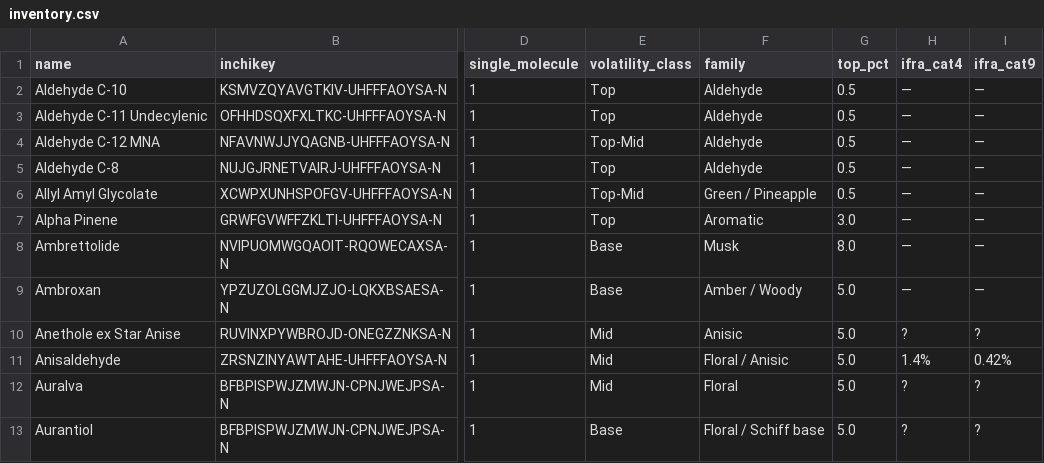
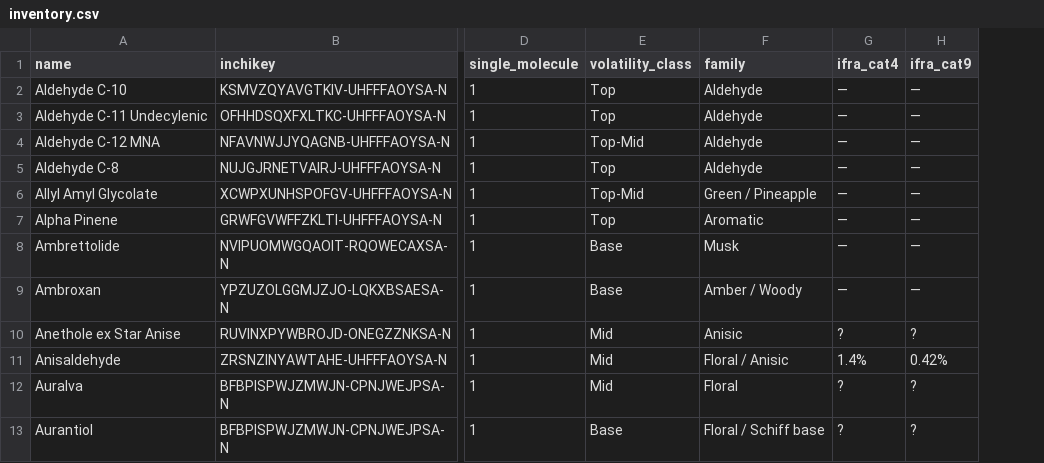
Before and after one commit to ValleZ/molor, a CSV file: data/inventory/inventory.csv, drawn as a sheet; only a part is shown, gaps mark what is left out; the diff names each change by its address in the sheet, - before the commit and + after, or states it on an @@ line.

```diff
--- a/data/inventory/inventory.csv
+++ b/data/inventory/inventory.csv
-column G (top_pct), rows 2-13: 0.5 | 0.5 | 0.5 | 0.5 | 0.5 | 3.0 | 8.0 | 5.0 | 5.0 | 5.0 | 5.0 | 5.0
```
Also changed, not shown: 15 other files.
